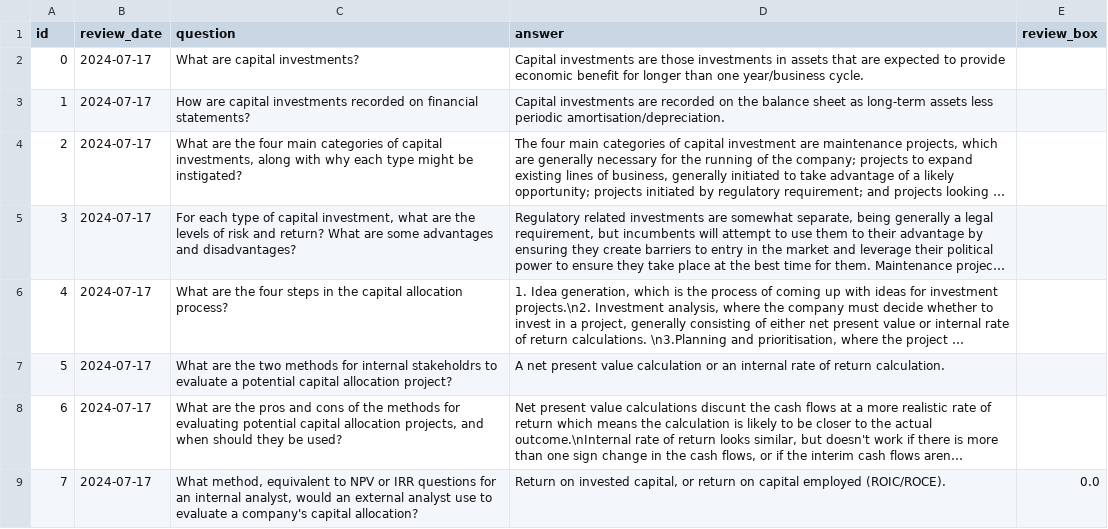
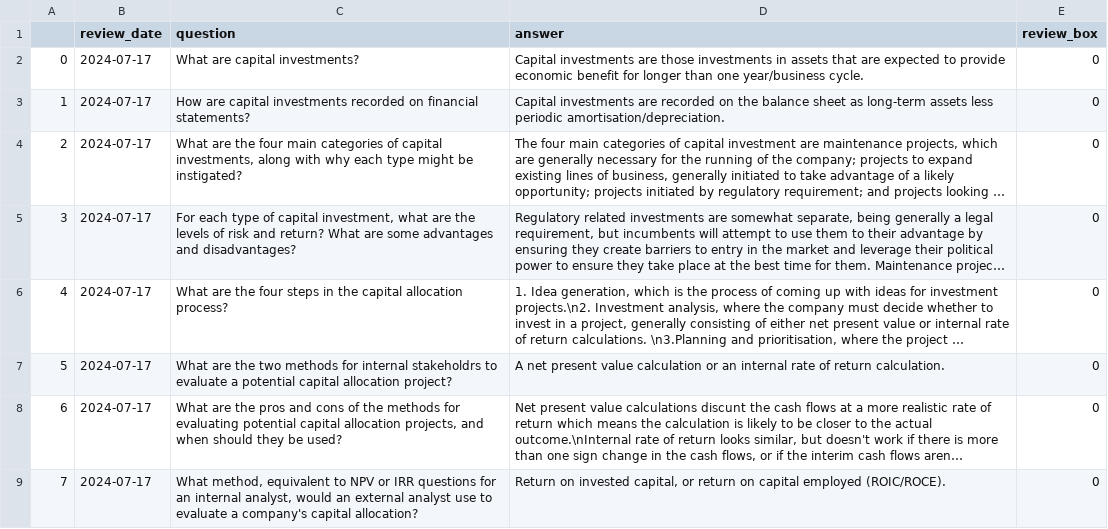
Before and after one commit to LankyLuke97/study-planning, a CSV file: questions.csv, drawn as a sheet; long unchanged cells end in …; the diff names each change by its address in the sheet, - before the commit and + after, or states it on an @@ line.

Commit message:
Switches to pandas for managing new questions

```diff
--- a/questions.csv
+++ b/questions.csv
-A1: id
+A1: (empty)
-E2:E8 (review_box): (empty)
+E2:E8 (review_box): 0
-E9 (review_box): 0.0
+E9 (review_box): 0
```
Also changed, not shown: 1 other file.
